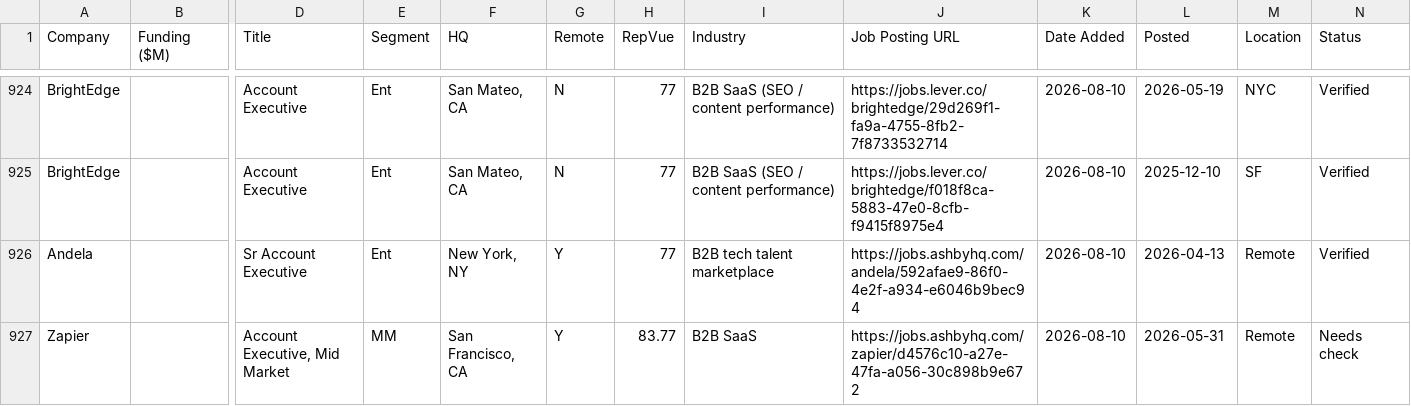
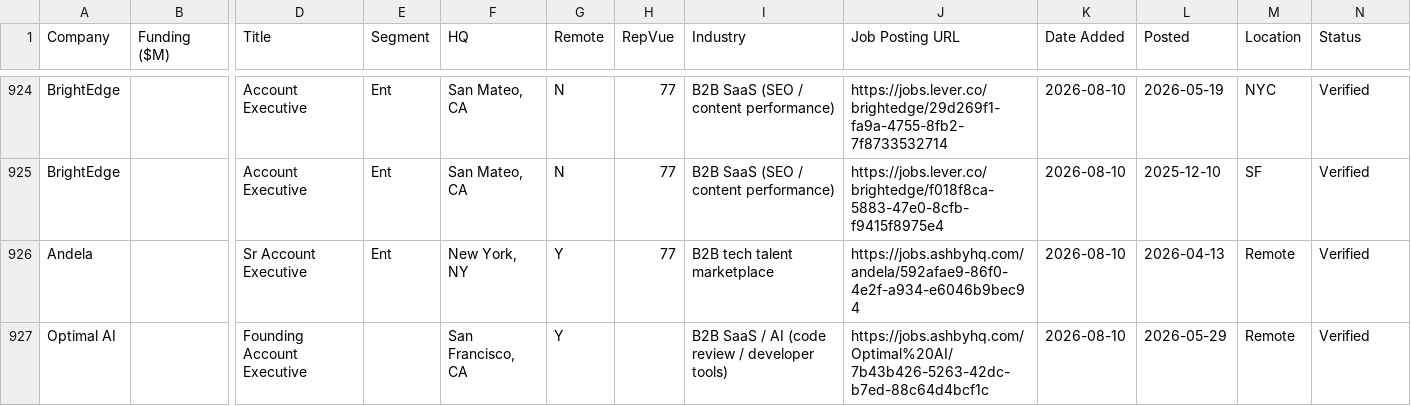
Before and after one commit to eric-hastie/remote-ae-job-hunt, a CSV file: data/2026-08-10.csv, drawn as a sheet; only a part is shown, gaps mark what is left out; removed rows and columns are numbered as before the commit, all else as after; rows hold the shown columns only; the diff names each change by its address in the sheet, - before the commit and + after, or states it on an @@ line.

```diff
--- a/data/2026-08-10.csv
+++ b/data/2026-08-10.csv
-row 927: Zapier |  | Account Executive, Mid Market | MM | San Francisco, CA | Y | 83.77 | B2B SaaS | https://jobs.ashbyhq.com/zapier/d4576c10-a27e-47fa-a056-30c898b9e672 | 2026-08-10 | 2026-05-31 | Remote | Needs check
+row 927: Optimal AI |  | Founding Account Executive |  | San Francisco, CA | Y |  | B2B SaaS / AI (code review / developer tools) | https://jobs.ashbyhq.com/Optimal%20AI/7b43b426-5263-42dc-b7ed-88c64d4bcf1c | 2026-08-10 | 2026-05-29 | Remote | Verified
```
Also changed, not shown: data/claude_universe.csv, data/latest.csv, 3 other files.
